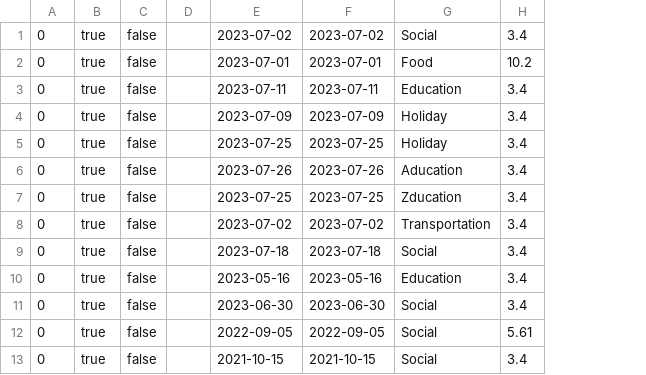
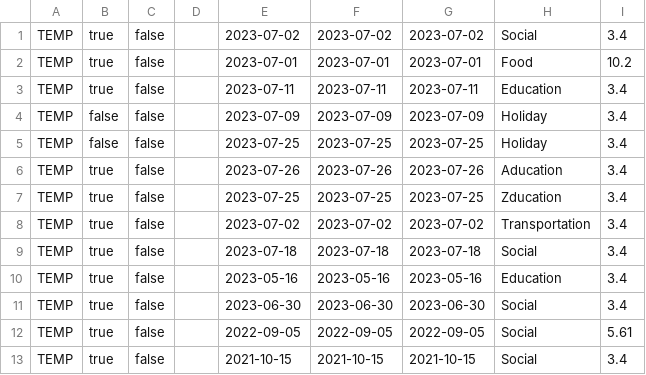
Before and after one commit to jack-parr/BudgetApp, a CSV file: tempDataIn.csv, drawn as a sheet; removed rows and columns are numbered as before the commit, all else as after; the diff names each change by its address in the sheet, - before the commit and + after, or states it on an @@ line.

Commit message:
adding recurring entry generators

```diff
--- a/tempDataIn.csv
+++ b/tempDataIn.csv
-column A, rows 1-13: all 0
+column A, rows 1-13: all TEMP
+column G, rows 1-13: 2023-07-02 | 2023-07-01 | 2023-07-11 | 2023-07-09 | 2023-07-25 | 2023-07-26 | 2023-07-25 | 2023-07-02 | 2023-07-18 | 2023-05-16 | 2023-06-30 | 2022-09-05 | 2021-10-15
-B4:B5: true
+B4:B5: false
```
Also changed, not shown: 12 other files.
